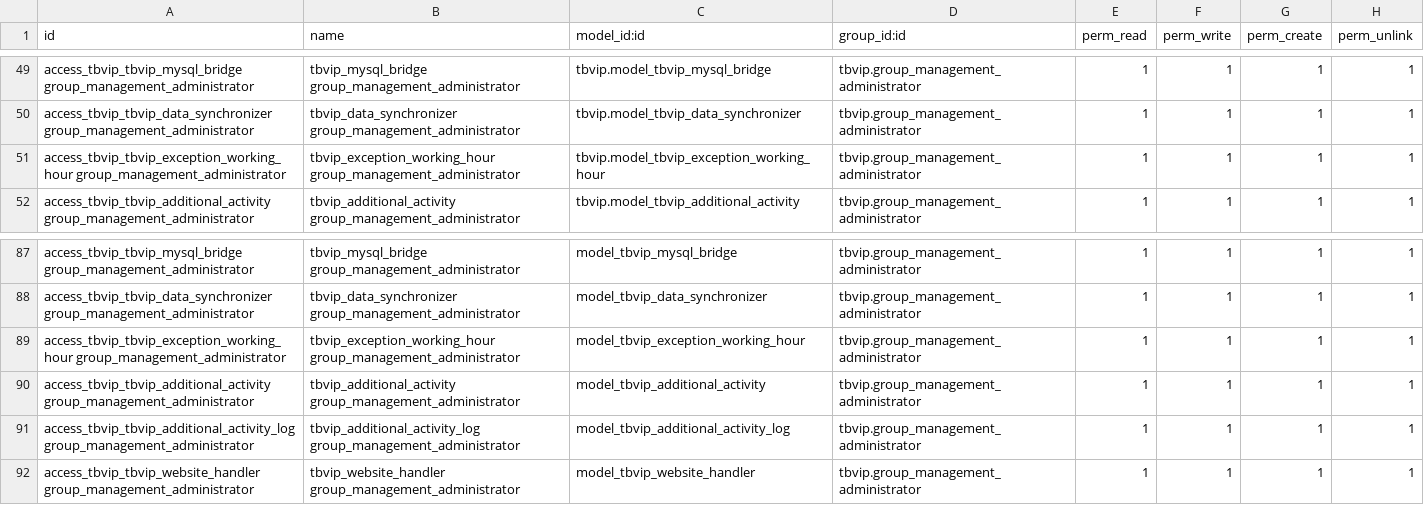
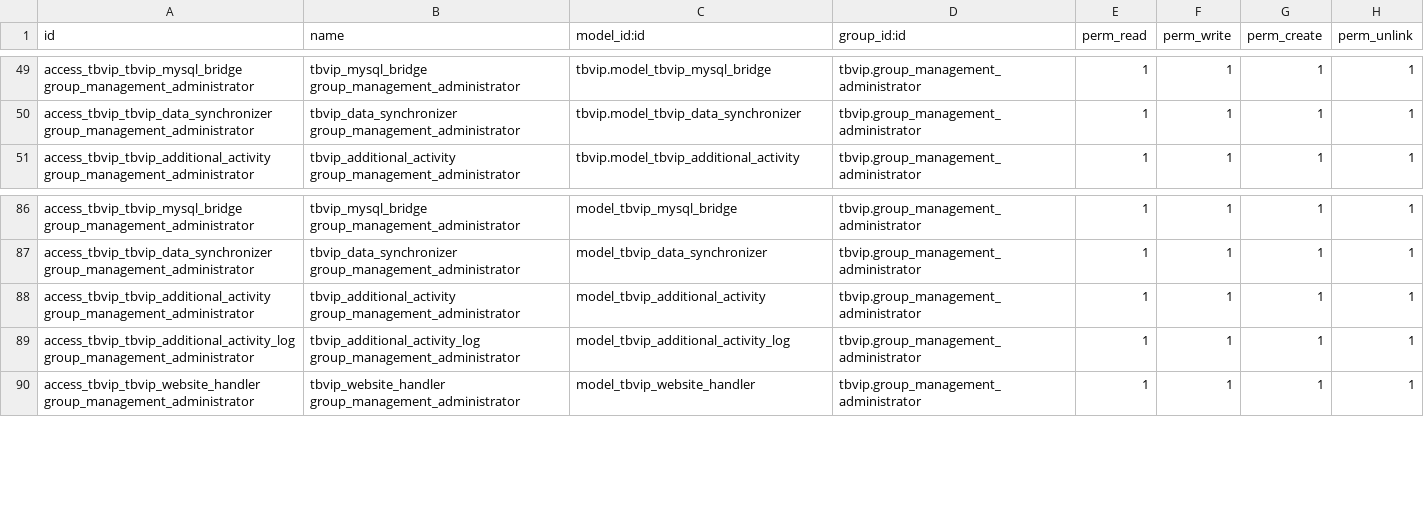
Before and after one commit to fxteguhab/tbvip, a CSV file: security/ir.model.access-backup.csv, drawn as a sheet; only a part is shown, gaps mark what is left out.

Commit message:
[EXCEPTION WORKING HOUR] pindah ke hr_point_payroll

```diff
--- a/security/ir.model.access-backup.csv
+++ b/security/ir.model.access-backup.csv
@@ -50,3 +50,2 @@ access_tbvip_tbvip_mysql_bridge group_management_administrator,tbvip_mysql_bridg
 access_tbvip_tbvip_data_synchronizer group_management_administrator,tbvip_data_synchronizer group_management_administrator,tbvip.model_tbvip_data_synchronizer,tbvip.group_management_administrator,1,1,1,1
-access_tbvip_tbvip_exception_working_hour group_management_administrator,tbvip_exception_working_hour group_management_administrator,tbvip.model_tbvip_exception_working_hour,tbvip.group_management_administrator,1,1,1,1
 access_tbvip_tbvip_additional_activity group_management_administrator,tbvip_additional_activity group_management_administrator,tbvip.model_tbvip_additional_activity,tbvip.group_management_administrator,1,1,1,1
@@ -88,3 +87,2 @@ access_tbvip_tbvip_mysql_bridge group_management_administrator,tbvip_mysql_bridg
 access_tbvip_tbvip_data_synchronizer group_management_administrator,tbvip_data_synchronizer group_management_administrator,model_tbvip_data_synchronizer,tbvip.group_management_administrator,1,1,1,1
-access_tbvip_tbvip_exception_working_hour group_management_administrator,tbvip_exception_working_hour group_management_administrator,model_tbvip_exception_working_hour,tbvip.group_management_administrator,1,1,1,1
 access_tbvip_tbvip_additional_activity group_management_administrator,tbvip_additional_activity group_management_administrator,model_tbvip_additional_activity,tbvip.group_management_administrator,1,1,1,1
```
Also changed, not shown: 3 other files.
